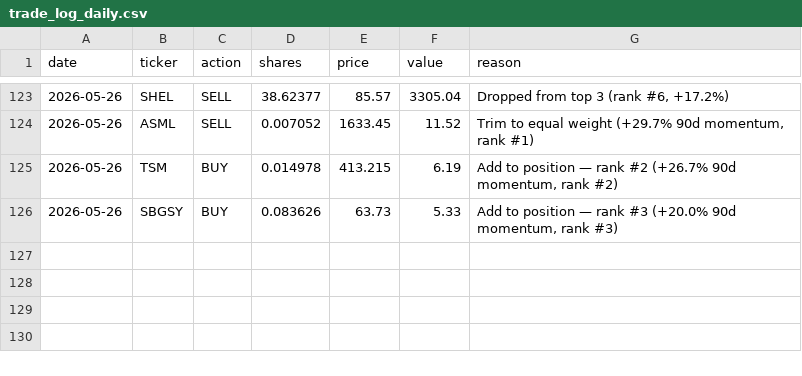
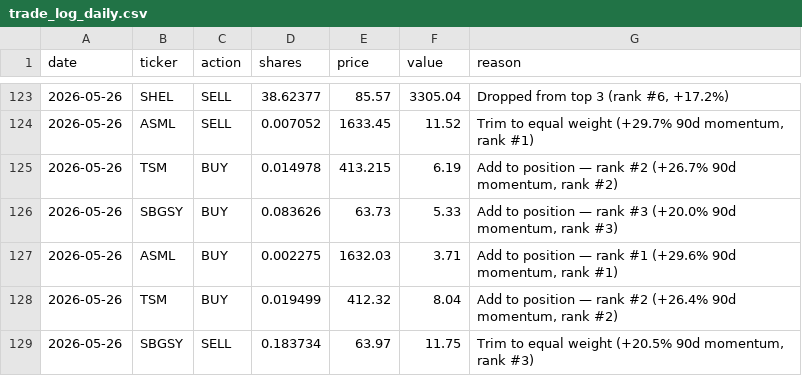
Before and after one commit to gustavwrisberg/paper-trader, a CSV file: trade_log_daily.csv, drawn as a sheet; only a part is shown, gaps mark what is left out.

```diff
--- a/trade_log_daily.csv
+++ b/trade_log_daily.csv
@@ -126 +126,4 @@ date,ticker,action,shares,price,value,reason
 2026-05-26,SBGSY,BUY,0.083626,63.73,5.33,"Add to position — rank #3 (+20.0% 90d momentum, rank #3)"
+2026-05-26,ASML,BUY,0.002275,1632.03,3.71,"Add to position — rank #1 (+29.6% 90d momentum, rank #1)"
+2026-05-26,TSM,BUY,0.019499,412.32,8.04,"Add to position — rank #2 (+26.4% 90d momentum, rank #2)"
+2026-05-26,SBGSY,SELL,0.183734,63.97,11.75,"Trim to equal weight (+20.5% 90d momentum, rank #3)"
```
Also changed, not shown: performance_log_daily.csv, 2 other files.
